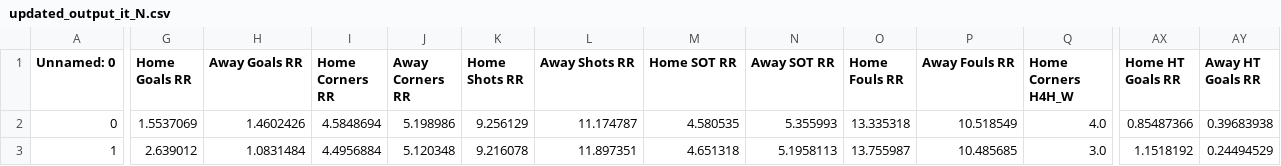
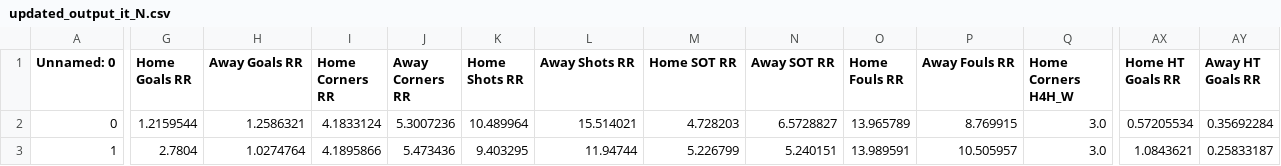
Before and after one commit to alejandro-rda/alejandro-rda.github.io, a CSV file: corners-fbdashboard/browser/assets/updated_output_it_N.csv, drawn as a sheet; only a part is shown, gaps mark what is left out; the diff covers the shown part only; the diff names each change by its address in the sheet, - before the commit and + after, or states it on an @@ line.

Commit message:
Auto Desplegar proyecto Angular en /corners-fbdashboard

```diff
--- a/corners-fbdashboard/browser/assets/updated_output_it_N.csv
+++ b/corners-fbdashboard/browser/assets/updated_output_it_N.csv
-G2 (Home Goals RR): 1.5537069
+G2 (Home Goals RR): 1.2159544
-H2 (Away Goals RR): 1.4602426
+H2 (Away Goals RR): 1.2586321
-I2 (Home Corners RR): 4.5848694
+I2 (Home Corners RR): 4.1833124
-J2 (Away Corners RR): 5.198986
+J2 (Away Corners RR): 5.3007236
-K2 (Home Shots RR): 9.256129
+K2 (Home Shots RR): 10.489964
-L2 (Away Shots RR): 11.174787
+L2 (Away Shots RR): 15.514021
-M2 (Home SOT RR): 4.580535
+M2 (Home SOT RR): 4.728203
-N2 (Away SOT RR): 5.355993
+N2 (Away SOT RR): 6.5728827
-O2 (Home Fouls RR): 13.335318
+O2 (Home Fouls RR): 13.965789
-P2 (Away Fouls RR): 10.518549
+P2 (Away Fouls RR): 8.769915
-Q2 (Home Corners H4H_W): 4.0
+Q2 (Home Corners H4H_W): 3.0
-AX2 (Home HT Goals RR): 0.85487366
+AX2 (Home HT Goals RR): 0.57205534
-AY2 (Away HT Goals RR): 0.39683938
+AY2 (Away HT Goals RR): 0.35692284
-G3 (Home Goals RR): 2.639012
+G3 (Home Goals RR): 2.7804
-H3 (Away Goals RR): 1.0831484
+H3 (Away Goals RR): 1.0274764
-I3 (Home Corners RR): 4.4956884
+I3 (Home Corners RR): 4.1895866
-J3 (Away Corners RR): 5.120348
+J3 (Away Corners RR): 5.473436
-K3 (Home Shots RR): 9.216078
+K3 (Home Shots RR): 9.403295
-L3 (Away Shots RR): 11.897351
+L3 (Away Shots RR): 11.94744
-M3 (Home SOT RR): 4.651318
+M3 (Home SOT RR): 5.226799
-N3 (Away SOT RR): 5.1958113
+N3 (Away SOT RR): 5.240151
-O3 (Home Fouls RR): 13.755987
+O3 (Home Fouls RR): 13.989591
-P3 (Away Fouls RR): 10.485685
+P3 (Away Fouls RR): 10.505957
-AX3 (Home HT Goals RR): 1.1518192
+AX3 (Home HT Goals RR): 1.0843621
-AY3 (Away HT Goals RR): 0.24494529
+AY3 (Away HT Goals RR): 0.25833187
```
Also changed, not shown: 66 edited cells elsewhere in this file.
